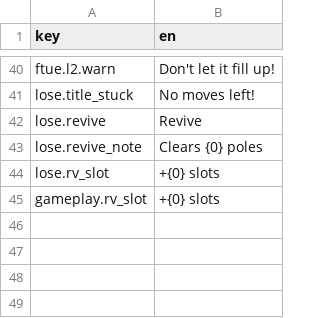
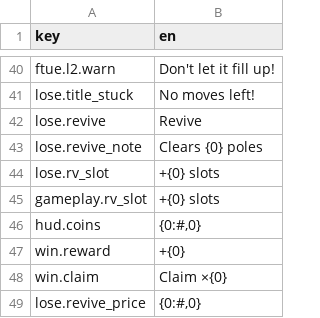
Before and after one commit to phatly-classicspins/CardSlot, a CSV file: Assets/CardSlot/Content/Localization/loc.csv, drawn as a sheet; only a part is shown, gaps mark what is left out.

```diff
--- a/Assets/CardSlot/Content/Localization/loc.csv
+++ b/Assets/CardSlot/Content/Localization/loc.csv
@@ -45 +45,5 @@ lose.rv_slot,+{0} slots
 gameplay.rv_slot,+{0} slots
+hud.coins,"{0:#,0}"
+win.reward,+{0}
+win.claim,Claim ×{0}
+lose.revive_price,"{0:#,0}"
```
Also changed, not shown: 43 other files.
